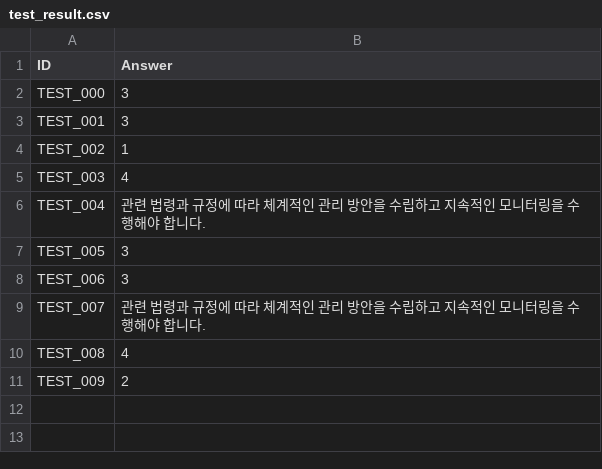
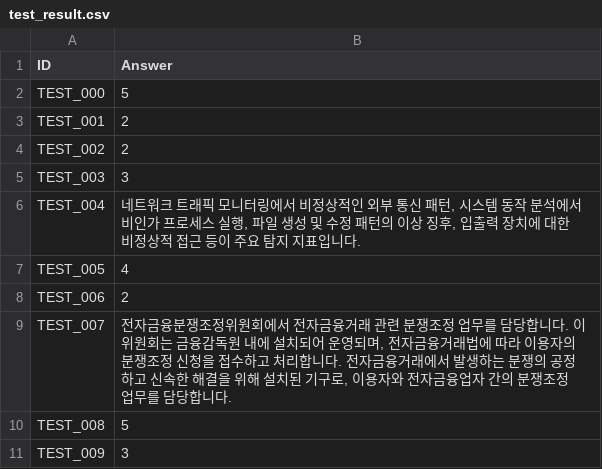
Before and after one commit to ANGIBU/financial_security_ai_model, a CSV file: test_result.csv, drawn as a sheet.

```diff
--- a/test_result.csv
+++ b/test_result.csv
@@ -1,11 +1,11 @@
 ID,Answer
-TEST_000,3
-TEST_001,3
-TEST_002,1
-TEST_003,4
-TEST_004,관련 법령과 규정에 따라 체계적인 관리 방안을 수립하고 지속적인 모니터링을 수행해야 합니다.
-TEST_005,3
-TEST_006,3
-TEST_007,관련 법령과 규정에 따라 체계적인 관리 방안을 수립하고 지속적인 모니터링을 수행해야 합니다.
-TEST_008,4
-TEST_009,2
+TEST_000,5
+TEST_001,2
+TEST_002,2
+TEST_003,3
+TEST_004,"네트워크 트래픽 모니터링에서 비정상적인 외부 통신 패턴, 시스템 동작 분석에서 비인가 프로세스 실행, 파일 생성 및 수정 패턴의 이상 징후, 입출력 장치에 대한 비정상적 접근 등이 주요 탐지 지표입니다."
+TEST_005,4
+TEST_006,2
+TEST_007,"전자금융분쟁조정위원회에서 전자금융거래 관련 분쟁조정 업무를 담당합니다. 이 위원회는 금융감독원 내에 설치되어 운영되며, 전자금융거래법에 따라 이용자의 분쟁조정 신청을 접수하고 처리합니다. 전자금융거래에서 발생하는 분쟁의 공정하고 신속한 해결을 위해 설치된 기구로, 이용자와 전자금융업자 간의 분쟁조정 업무를 담당합니다."
+TEST_008,5
+TEST_009,3
```
Also changed, not shown: 3 other files.
